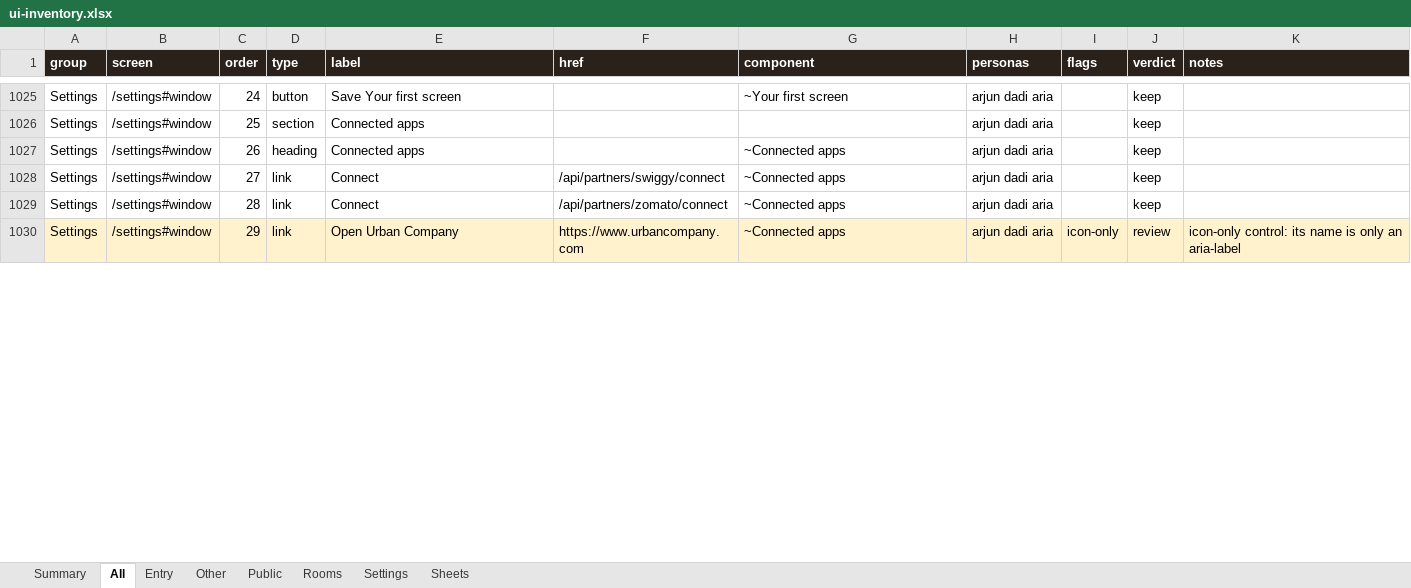
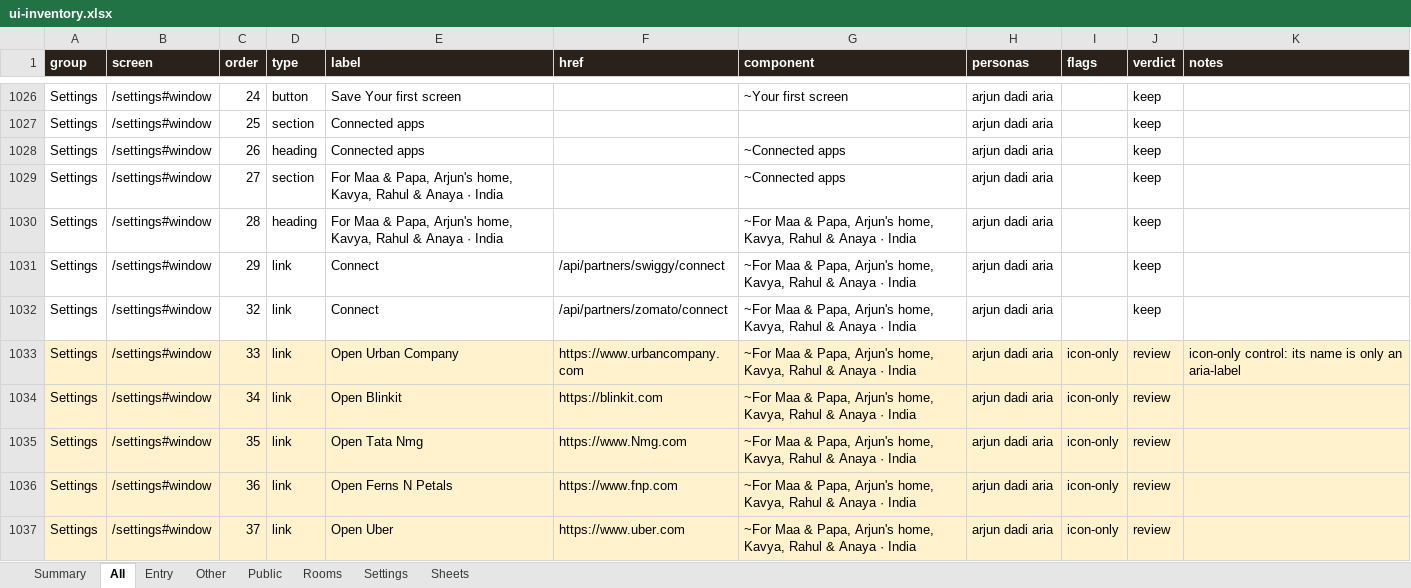
Before and after one commit to Sanjeevlabs/Nearer, an Excel workbook: docs/ui-inventory.xlsx, sheet All, drawn as a sheet; only a part is shown, gaps mark what is left out; values as stored, in another font and other column widths than the file's, no borders; addresses are those after the commit; the diff covers the shown part only; the diff names each change by its address in the sheet, - before the commit and + after, or states it on an @@ line.

```diff
--- a/docs/ui-inventory.xlsx (sheet All)
+++ b/docs/ui-inventory.xlsx (sheet All)
+row 1029: Settings | /settings#window | 27 | section | For Maa & Papa, Arjun's home, Kavya, Rahul & Anaya · India |  | ~Connected apps | arjun dadi aria |  | keep
+row 1030: Settings | /settings#window | 28 | heading | For Maa & Papa, Arjun's home, Kavya, Rahul & Anaya · India |  | ~For Maa & Papa, Arjun's home, Kavya, Rahul & Anaya · India | arjun dadi aria |  | keep
-C1031 (order): 27
+C1031 (order): 29
-G1031:G1033 (component): ~Connected apps
+G1031:G1033 (component): ~For Maa & Papa, Arjun's home, Kavya, Rahul & Anaya · India
-C1032 (order): 28
+C1032 (order): 32
-C1033 (order): 29
+C1033 (order): 33
+row 1034: Settings | /settings#window | 34 | link | Open Blinkit | https://blinkit.com | ~For Maa & Papa, Arjun's home, Kavya, Rahul & Anaya · India | arjun dadi aria | icon-only | review
+row 1035: Settings | /settings#window | 35 | link | Open Tata Nmg | https://www.Nmg.com | ~For Maa & Papa, Arjun's home, Kavya, Rahul & Anaya · India | arjun dadi aria | icon-only | review
+row 1036: Settings | /settings#window | 36 | link | Open Ferns N Petals | https://www.fnp.com | ~For Maa & Papa, Arjun's home, Kavya, Rahul & Anaya · India | arjun dadi aria | icon-only | review
+row 1037: Settings | /settings#window | 37 | link | Open Uber | https://www.uber.com | ~For Maa & Papa, Arjun's home, Kavya, Rahul & Anaya · India | arjun dadi aria | icon-only | review
```
Also changed, not shown: 23 added rows, 7 removed rows, 49 edited cells and cell formats elsewhere in this sheet, sheet Settings, sheet Rooms, sheet Sheets, sheet Other, sheet Entry, sheet Summary, 3 other files.
